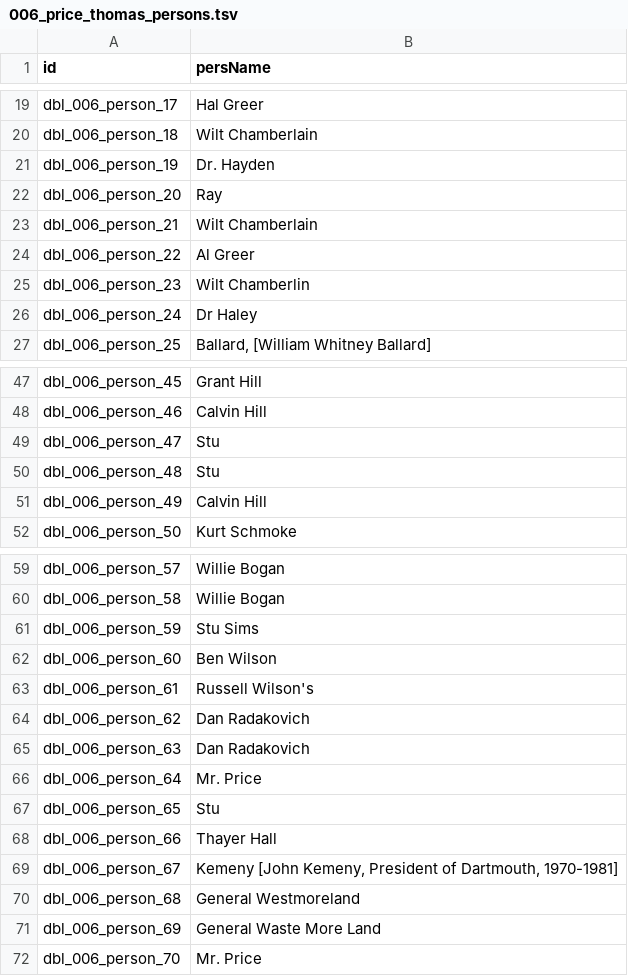
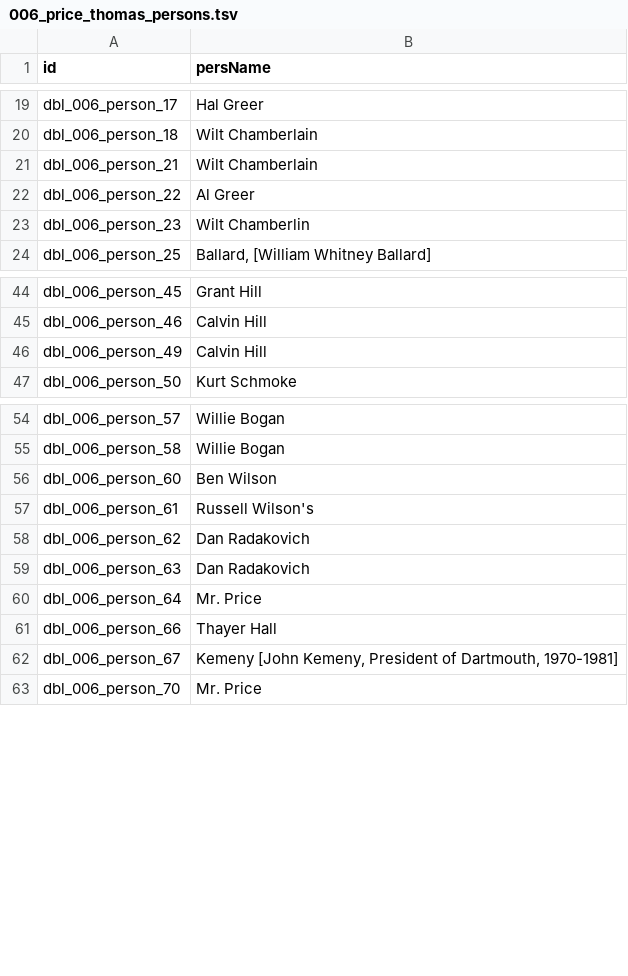
Before and after one commit to Dartmouth-Digital-History-Initiative/DBL-Encoding, a TSV file: tsv/006_price_thomas_persons.tsv, drawn as a sheet; only a part is shown, gaps mark what is left out.

Commit message:
Update 006_price_thomas_persons.tsv

```diff
--- a/tsv/006_price_thomas_persons.tsv
+++ b/tsv/006_price_thomas_persons.tsv
@@ -20,4 +20,2 @@ dbl_006_person_17	Hal Greer
 dbl_006_person_18	Wilt Chamberlain
-dbl_006_person_19	Dr. Hayden
-dbl_006_person_20	Ray
 dbl_006_person_21	Wilt Chamberlain
@@ -25,3 +23,2 @@ dbl_006_person_22	Al Greer
 dbl_006_person_23	Wilt Chamberlin
-dbl_006_person_24	Dr Haley
 dbl_006_person_25	Ballard, [William Whitney Ballard]
@@ -48,4 +45,2 @@ dbl_006_person_45	Grant Hill
 dbl_006_person_46	Calvin Hill
-dbl_006_person_47	Stu
-dbl_006_person_48	Stu
 dbl_006_person_49	Calvin Hill
@@ -60,3 +55,2 @@ dbl_006_person_57	Willie Bogan
 dbl_006_person_58	Willie Bogan
-dbl_006_person_59	Stu Sims
 dbl_006_person_60	Ben Wilson
@@ -66,7 +60,4 @@ dbl_006_person_63	Dan Radakovich
 dbl_006_person_64	Mr. Price
-dbl_006_person_65	Stu
 dbl_006_person_66	Thayer Hall
 dbl_006_person_67	Kemeny [John Kemeny, President of Dartmouth, 1970-1981]
-dbl_006_person_68	General Westmoreland
-dbl_006_person_69	General Waste More Land
 dbl_006_person_70	Mr. Price
```
